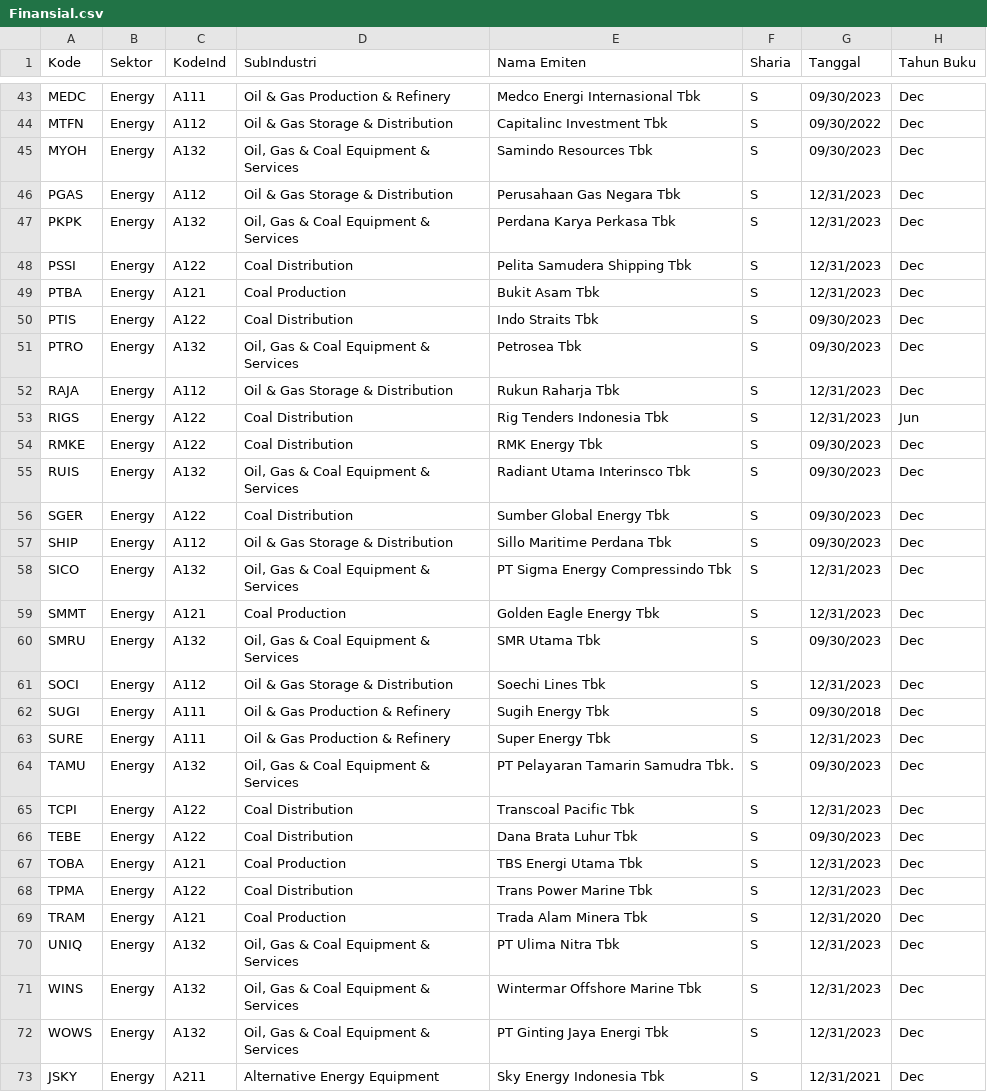
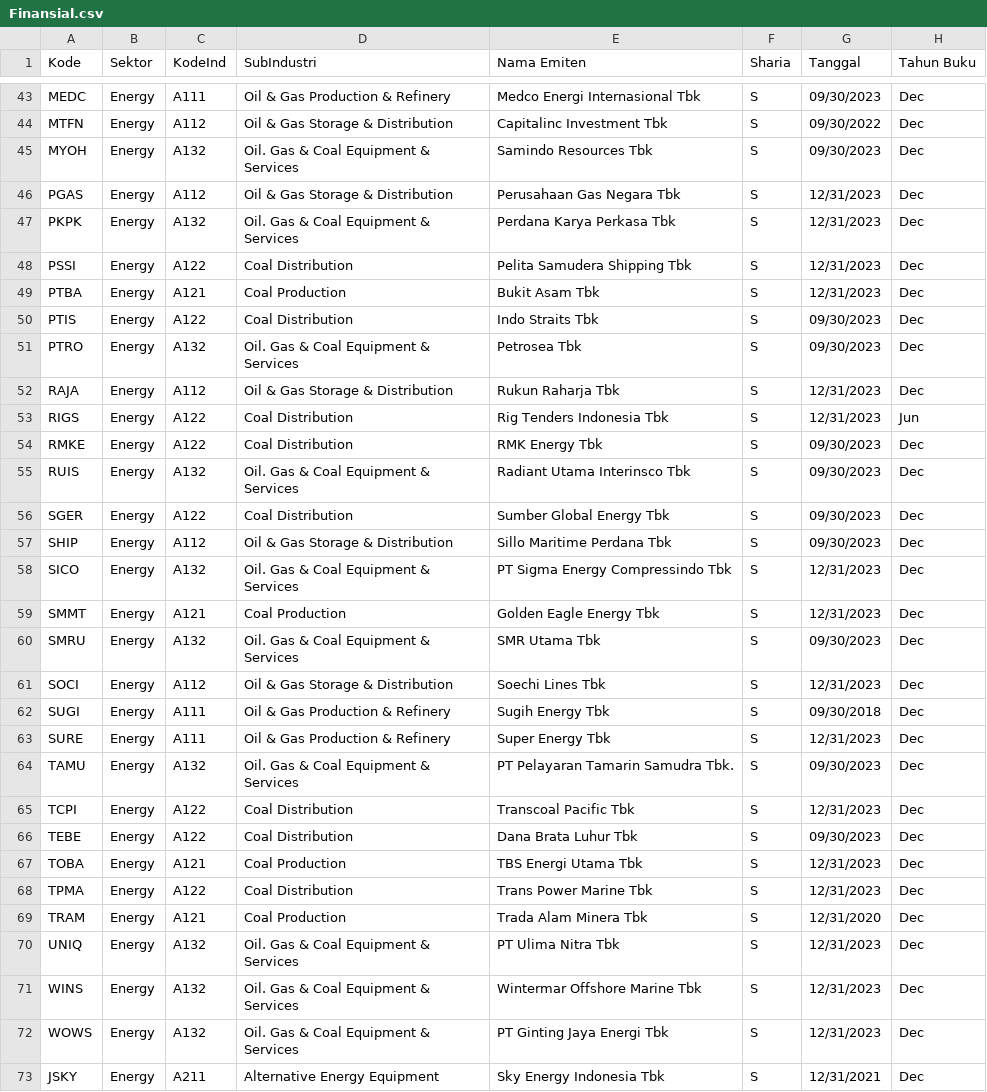
Before and after one commit to nausya/sahamku, a CSV file: Finansial.csv, drawn as a sheet; only a part is shown, gaps mark what is left out; the diff covers the shown part only; the diff names each change by its address in the sheet, - before the commit and + after, or states it on an @@ line.

Commit message:
Update Finansial.csv

```diff
--- a/Finansial.csv
+++ b/Finansial.csv
-D45 (SubIndustri): Oil, Gas & Coal Equipment & Services
+D45 (SubIndustri): Oil. Gas & Coal Equipment & Services
-D47 (SubIndustri): Oil, Gas & Coal Equipment & Services
+D47 (SubIndustri): Oil. Gas & Coal Equipment & Services
-D51 (SubIndustri): Oil, Gas & Coal Equipment & Services
+D51 (SubIndustri): Oil. Gas & Coal Equipment & Services
-D55 (SubIndustri): Oil, Gas & Coal Equipment & Services
+D55 (SubIndustri): Oil. Gas & Coal Equipment & Services
-D58 (SubIndustri): Oil, Gas & Coal Equipment & Services
+D58 (SubIndustri): Oil. Gas & Coal Equipment & Services
-D60 (SubIndustri): Oil, Gas & Coal Equipment & Services
+D60 (SubIndustri): Oil. Gas & Coal Equipment & Services
-D64 (SubIndustri): Oil, Gas & Coal Equipment & Services
+D64 (SubIndustri): Oil. Gas & Coal Equipment & Services
-D70:D72 (SubIndustri): Oil, Gas & Coal Equipment & Services
+D70:D72 (SubIndustri): Oil. Gas & Coal Equipment & Services
```
Also changed, not shown: 4 edited cells elsewhere in this file.
